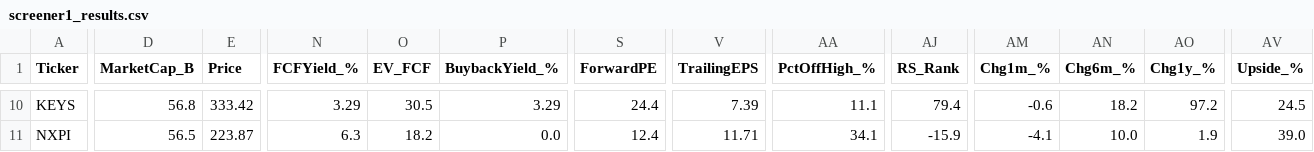
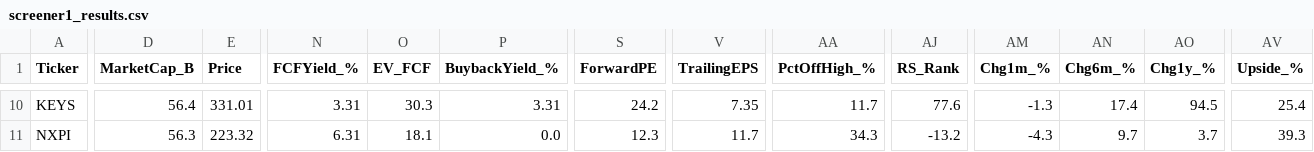
Before and after one commit to dabdi7786-blip/screener-bot, a CSV file: screener1_results.csv, drawn as a sheet; only a part is shown, gaps mark what is left out; the diff covers the shown part only; the diff names each change by its address in the sheet, - before the commit and + after, or states it on an @@ line.

```diff
--- a/screener1_results.csv
+++ b/screener1_results.csv
-D10 (MarketCap_B): 56.8
+D10 (MarketCap_B): 56.4
-E10 (Price): 333.42
+E10 (Price): 331.01
-N10 (FCFYield_%): 3.29
+N10 (FCFYield_%): 3.31
-O10 (EV_FCF): 30.5
+O10 (EV_FCF): 30.3
-P10 (BuybackYield_%): 3.29
+P10 (BuybackYield_%): 3.31
-S10 (ForwardPE): 24.4
+S10 (ForwardPE): 24.2
-V10 (TrailingEPS): 7.39
+V10 (TrailingEPS): 7.35
-AA10 (PctOffHigh_%): 11.1
+AA10 (PctOffHigh_%): 11.7
-AJ10 (RS_Rank): 79.4
+AJ10 (RS_Rank): 77.6
-AM10 (Chg1m_%): -0.6
+AM10 (Chg1m_%): -1.3
-AN10 (Chg6m_%): 18.2
+AN10 (Chg6m_%): 17.4
-AO10 (Chg1y_%): 97.2
+AO10 (Chg1y_%): 94.5
-AV10 (Upside_%): 24.5
+AV10 (Upside_%): 25.4
-D11 (MarketCap_B): 56.5
+D11 (MarketCap_B): 56.3
-E11 (Price): 223.87
+E11 (Price): 223.32
-N11 (FCFYield_%): 6.3
+N11 (FCFYield_%): 6.31
-O11 (EV_FCF): 18.2
+O11 (EV_FCF): 18.1
-S11 (ForwardPE): 12.4
+S11 (ForwardPE): 12.3
-V11 (TrailingEPS): 11.71
+V11 (TrailingEPS): 11.7
-AA11 (PctOffHigh_%): 34.1
+AA11 (PctOffHigh_%): 34.3
-AJ11 (RS_Rank): -15.9
+AJ11 (RS_Rank): -13.2
-AM11 (Chg1m_%): -4.1
+AM11 (Chg1m_%): -4.3
-AN11 (Chg6m_%): 10.0
+AN11 (Chg6m_%): 9.7
-AO11 (Chg1y_%): 1.9
+AO11 (Chg1y_%): 3.7
-AV11 (Upside_%): 39.0
+AV11 (Upside_%): 39.3
```
Also changed, not shown: 159 edited cells elsewhere in this file, screener2_results.csv, screener3_results.csv, 2 other files.
